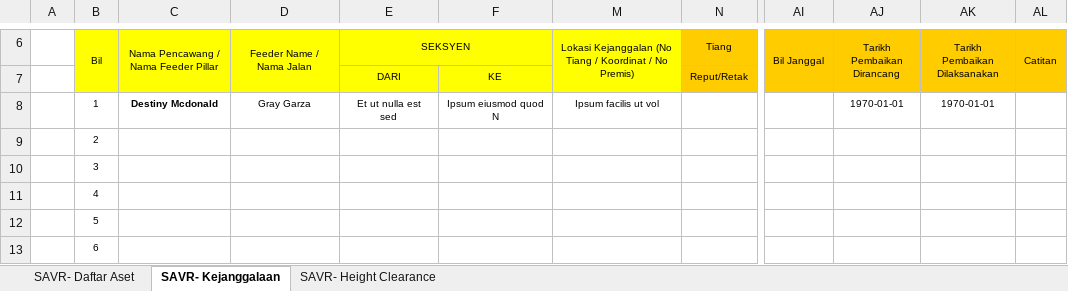
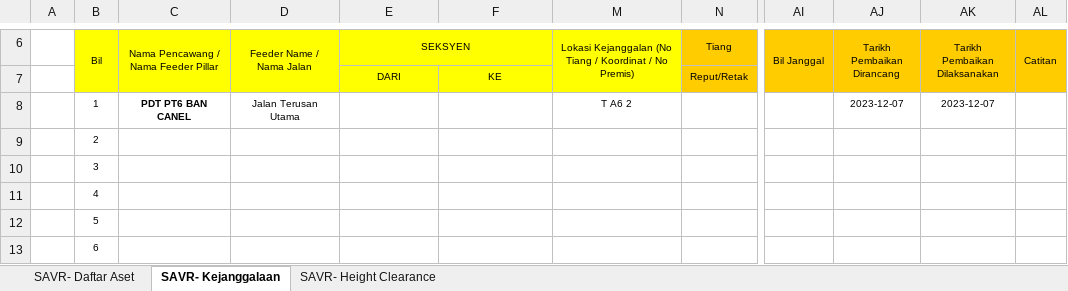
Before and after one commit to arehman5110/apks, an Excel workbook: public/assets/updated-excels/qr-tiang-talian.xlsx, sheet SAVR- Kejanggalaan, drawn as a sheet; only a part is shown, gaps mark what is left out; values as stored, in another font and other column widths than the file's, no borders; the diff names each change by its address in the sheet, - before the commit and + after, or states it on an @@ line.

```diff
--- a/public/assets/updated-excels/qr-tiang-talian.xlsx (sheet SAVR- Kejanggalaan)
+++ b/public/assets/updated-excels/qr-tiang-talian.xlsx (sheet SAVR- Kejanggalaan)
-C8: Destiny Mcdonald
+C8: PDT PT6 BAN CANEL
-D8 (Feeder Name / Nama Jalan): Gray Garza
+D8 (Feeder Name / Nama Jalan): Jalan Terusan Utama
-E8 (SEKSYEN): Et ut nulla est sed
+E8 (SEKSYEN): (empty)
-F8: Ipsum eiusmod quod N
+F8: (empty)
-M8: Ipsum facilis ut vol
+M8: T A6 2
-AJ8 (Tarikh Pembaikan Dirancang): 1970-01-01
+AJ8 (Tarikh Pembaikan Dirancang): 2023-12-07
-AK8 (Tarikh Pembaikan Dilaksanakan): 1970-01-01
+AK8 (Tarikh Pembaikan Dilaksanakan): 2023-12-07
```
Also changed, not shown: sheet SAVR- Daftar Aset, sheet SAVR- Height Clearance, public/assets/updated-excels/qr-feeder-pillar.xlsx, 3 other files.
